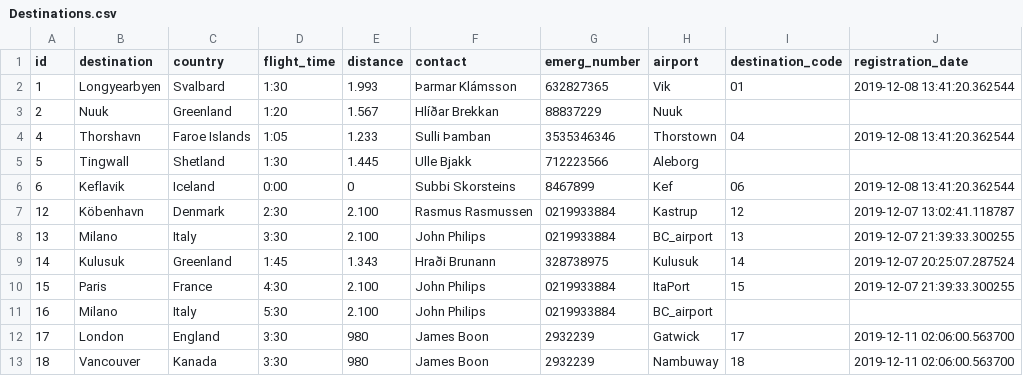
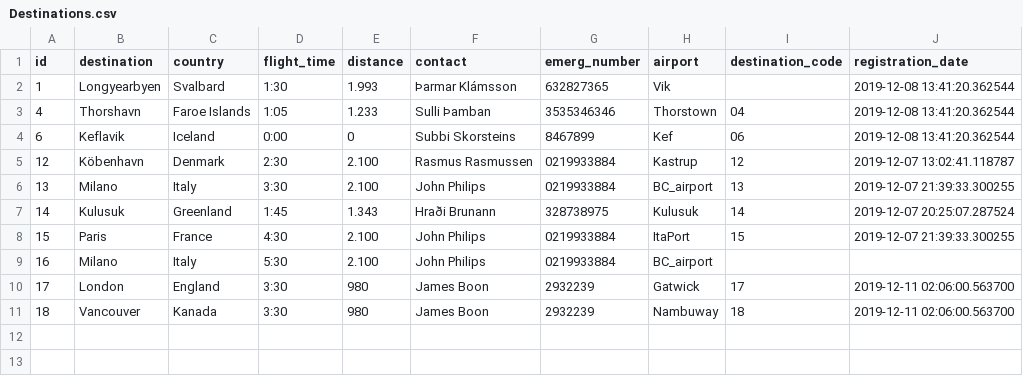
Before and after one commit to heidars19/3ja-vikna-verkefni, a CSV file: program_code/Data/Destinations.csv, drawn as a sheet.

```diff
--- a/program_code/Data/Destinations.csv
+++ b/program_code/Data/Destinations.csv
@@ -1,6 +1,4 @@
 id,destination,country,flight_time,distance,contact,emerg_number,airport,destination_code,registration_date
-1,Longyearbyen,Svalbard,1:30,1.993,Þarmar Klámsson,632827365,Vik,01,2019-12-08 13:41:20.362544
-2,Nuuk,Greenland,1:20,1.567,Hlíðar Brekkan,88837229,Nuuk,,
+1,Longyearbyen,Svalbard,1:30,1.993,Þarmar Klámsson,632827365,Vik,,2019-12-08 13:41:20.362544
 4,Thorshavn,Faroe Islands,1:05,1.233,Sulli Þamban,3535346346,Thorstown,04,2019-12-08 13:41:20.362544
-5,Tingwall,Shetland,1:30,1.445,Ulle Bjakk,712223566,Aleborg,,
 6,Keflavik,Iceland,0:00,0,Subbi Skorsteins,8467899,Kef,06,2019-12-08 13:41:20.362544
```
Also changed, not shown: 1 other file.
